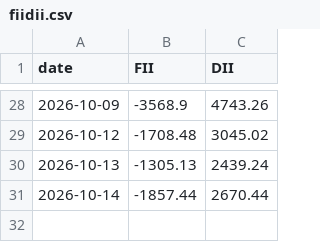
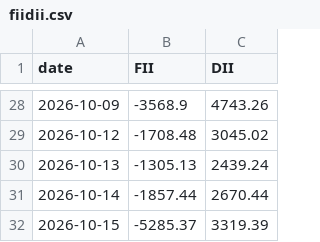
Before and after one commit to abhijitkikale/bharatpulse, a CSV file: data/fiidii.csv, drawn as a sheet; only a part is shown, gaps mark what is left out.

```diff
--- a/data/fiidii.csv
+++ b/data/fiidii.csv
@@ -31 +31,2 @@ date,FII,DII
 2026-10-14,-1857.44,2670.44
+2026-10-15,-5285.37,3319.39
```
Also changed, not shown: data/fwd_pe.csv, data/move.csv.
